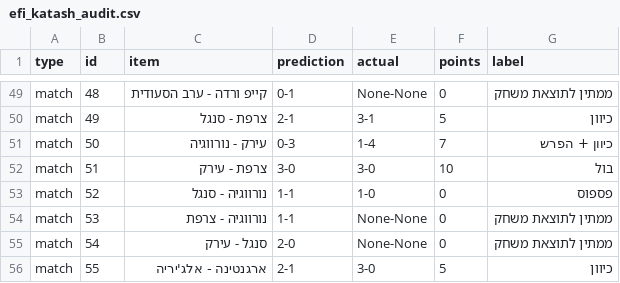
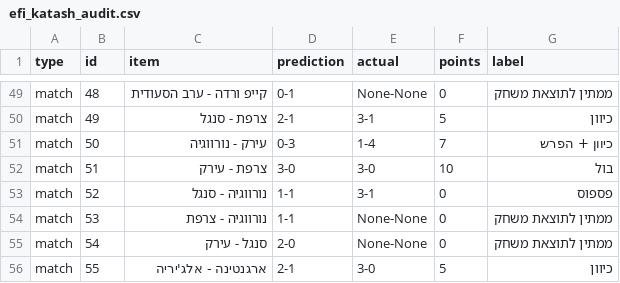
Before and after one commit to efikatash/worldcup-dashboard-2026, a CSV file: efi_katash_audit.csv, drawn as a sheet; only a part is shown, gaps mark what is left out.

```diff
--- a/efi_katash_audit.csv
+++ b/efi_katash_audit.csv
@@ -52,3 +52,3 @@ match,50,עירק - נורווגיה,0-3,1-4,7,כיוון + הפרש
 match,51,צרפת - עירק,3-0,3-0,10,בול
-match,52,נורווגיה - סנגל,1-1,1-0,0,פספוס
+match,52,נורווגיה - סנגל,1-1,3-1,0,פספוס
 match,53,נורווגיה - צרפת,1-1,None-None,0,ממתין לתוצאת משחק
```
Also changed, not shown: espn_live_debug.csv, leaderboard.csv, 4 other files.
